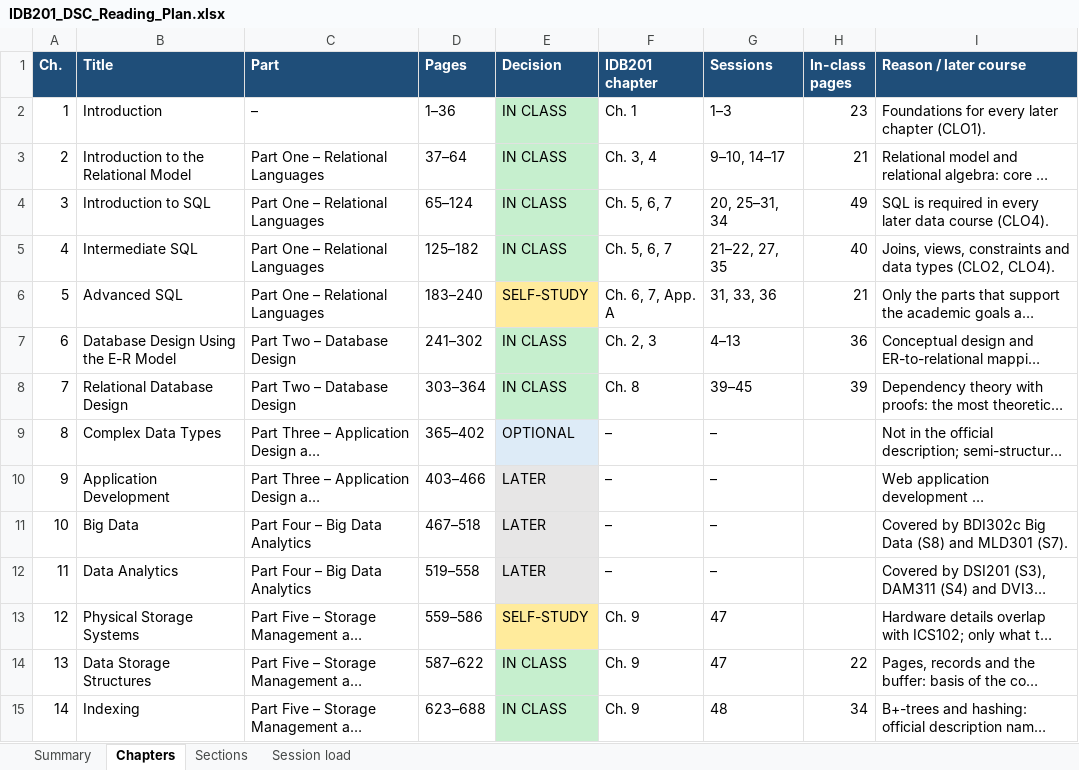
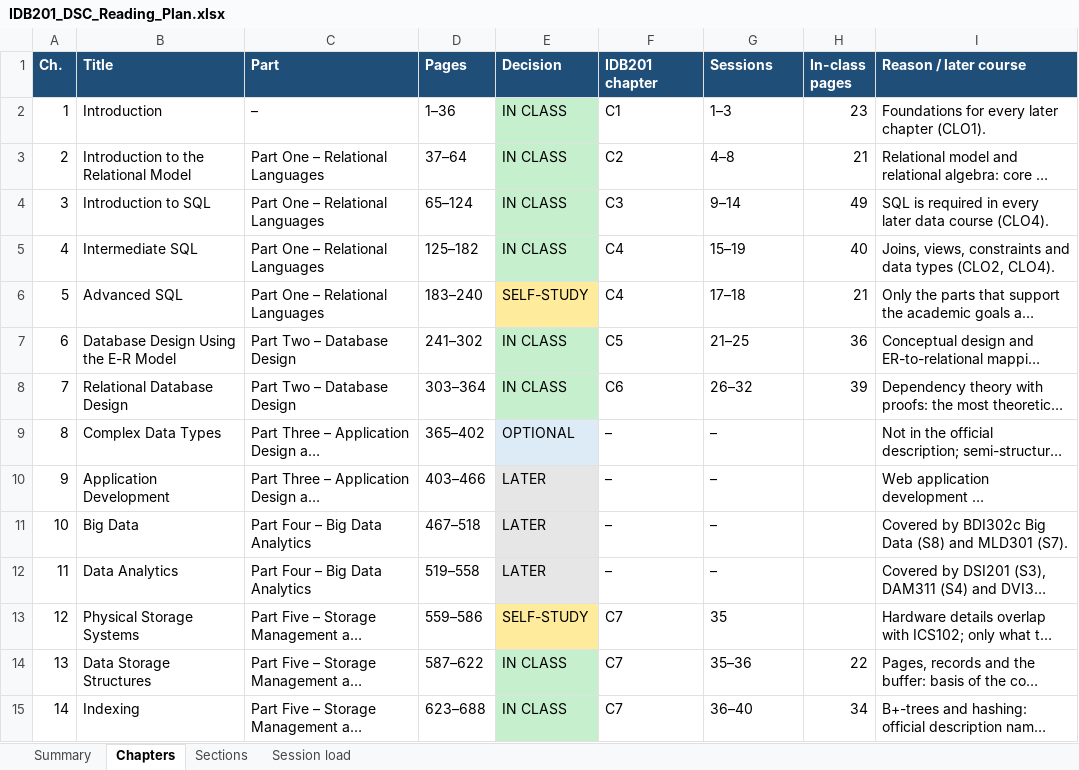
Before and after one commit to VanTTN2/IDB202, an Excel workbook: docs/IDB201_DSC_Reading_Plan.xlsx, sheet Chapters, drawn as a sheet; only a part is shown; long unchanged cells end in …; values as stored, in another font and other column widths than the file's, no borders; the diff covers the shown part only; the diff names each change by its address in the sheet, - before the commit and + after, or states it on an @@ line.

```diff
--- a/docs/IDB201_DSC_Reading_Plan.xlsx (sheet Chapters)
+++ b/docs/IDB201_DSC_Reading_Plan.xlsx (sheet Chapters)
-F2 (IDB201 chapter): Ch. 1
+F2 (IDB201 chapter): C1
-F3 (IDB201 chapter): Ch. 3, 4
+F3 (IDB201 chapter): C2
-G3 (Sessions): 9–10, 14–17
+G3 (Sessions): 4–8
-F4 (IDB201 chapter): Ch. 5, 6, 7
+F4 (IDB201 chapter): C3
-G4 (Sessions): 20, 25–31, 34
+G4 (Sessions): 9–14
-F5 (IDB201 chapter): Ch. 5, 6, 7
+F5 (IDB201 chapter): C4
-G5 (Sessions): 21–22, 27, 35
+G5 (Sessions): 15–19
-F6 (IDB201 chapter): Ch. 6, 7, App. A
+F6 (IDB201 chapter): C4
-G6 (Sessions): 31, 33, 36
+G6 (Sessions): 17–18
-F7 (IDB201 chapter): Ch. 2, 3
+F7 (IDB201 chapter): C5
-G7 (Sessions): 4–13
+G7 (Sessions): 21–25
-F8 (IDB201 chapter): Ch. 8
+F8 (IDB201 chapter): C6
-G8 (Sessions): 39–45
+G8 (Sessions): 26–32
-F13:F15 (IDB201 chapter): Ch. 9
+F13:F15 (IDB201 chapter): C7
-G13 (Sessions): 47
+G13 (Sessions): 35
-G14 (Sessions): 47
+G14 (Sessions): 35–36
-G15 (Sessions): 48
+G15 (Sessions): 36–40
```
Also changed, not shown: 20 edited cells and cell formats elsewhere in this sheet, sheet Session load, sheet Sections, sheet Summary, syllabus/IDB201_Syllabus.xlsx, 7 other files.
